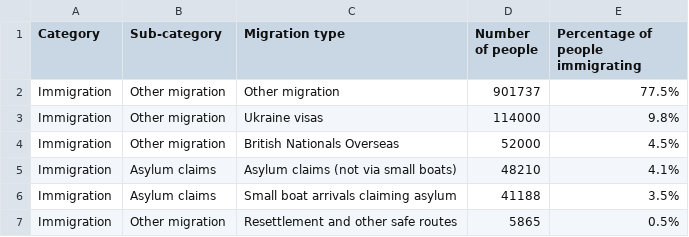
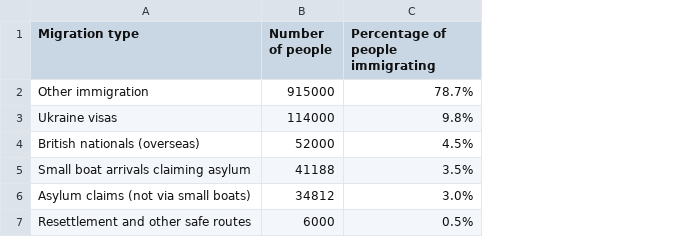
Before and after one commit to britishredcrosssociety/state-of-asylum-system, a CSV file: data-raw/flourish/1 - Who is applying for asylum in the last 12 months/immigration.csv, drawn as a sheet; removed rows and columns are numbered as before the commit, all else as after; the diff names each change by its address in the sheet, - before the commit and + after, or states it on an @@ line.

Commit message:
Calculate immigration directly from ONS spreadsheet

```diff
--- a/data-raw/flourish/1 - Who is applying for asylum in the last 12 months/immigration.csv
+++ b/data-raw/flourish/1 - Who is applying for asylum in the last 12 months/immigration.csv
-column A (Category), rows 3-4: Immigration | Immigration; rows 6-7: Immigration | Immigration
-column B (Sub-category), rows 3-4: Other migration | Other migration; rows 6-7: Asylum claims | Other migration
-row 2: Immigration | Other migration | Other migration | 901737 | 77.5%
+row 2: Other immigration | 915000 | 78.7%
-A4 (Migration type): British Nationals Overseas
+A4 (Migration type): British nationals (overseas)
-row 5: Immigration | Asylum claims | Asylum claims (not via small boats) | 48210 | 4.1%
+row 6: Asylum claims (not via small boats) | 34812 | 3.0%
-B7 (Number of people): 5865
+B7 (Number of people): 6000
```
Also changed, not shown: 1 other file.
